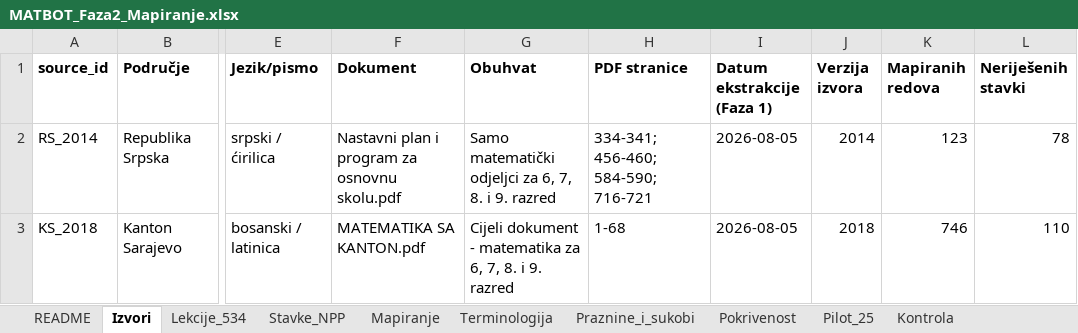
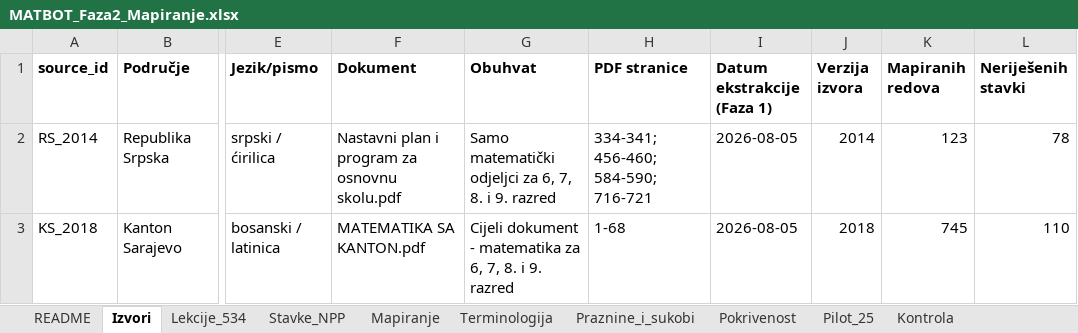
Before and after one commit to CORBiH/ai-matematicari, an Excel workbook: reference/curriculum/semantics/MATBOT_Faza2_Mapiranje.xlsx, sheet Izvori, drawn as a sheet; only a part is shown, gaps mark what is left out; values as stored, in another font and other column widths than the file's, no borders; the diff names each change by its address in the sheet, - before the commit and + after, or states it on an @@ line.

```diff
--- a/reference/curriculum/semantics/MATBOT_Faza2_Mapiranje.xlsx (sheet Izvori)
+++ b/reference/curriculum/semantics/MATBOT_Faza2_Mapiranje.xlsx (sheet Izvori)
-K3 (Mapiranih redova): 746
+K3 (Mapiranih redova): 745
```
Also changed, not shown: sheet Mapiranje, sheet Lekcije_534, sheet Pokrivenost, sheet Pilot_25, sheet Kontrola, sheet Stavke_NPP, 2 other files.
